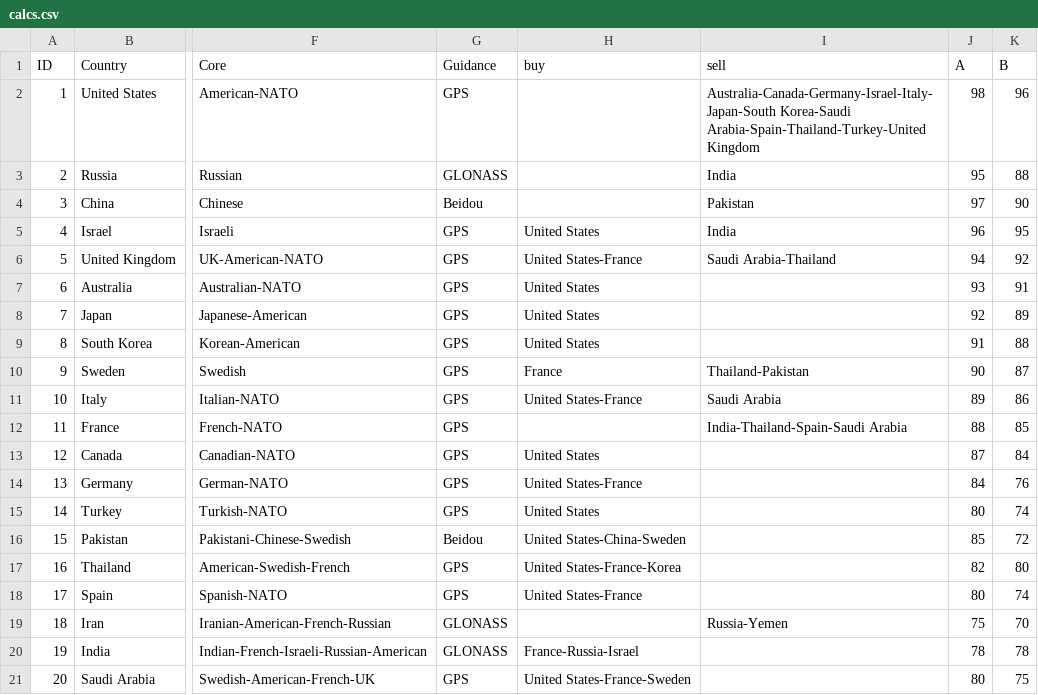
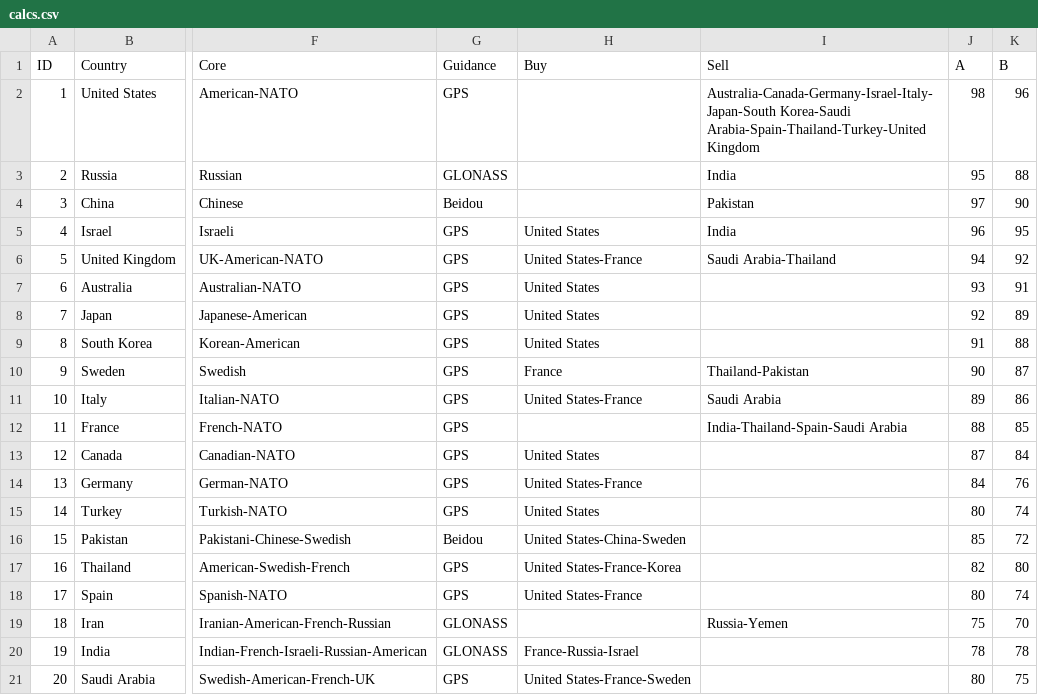
Before and after one commit to ayeeff/aircombat, a CSV file: data/calcs.csv, drawn as a sheet; only a part is shown, gaps mark what is left out; the diff names each change by its address in the sheet, - before the commit and + after, or states it on an @@ line.

Commit message:
Update calcs.csv

```diff
--- a/data/calcs.csv
+++ b/data/calcs.csv
-H1: buy
+H1: Buy
-I1: sell
+I1: Sell
```
